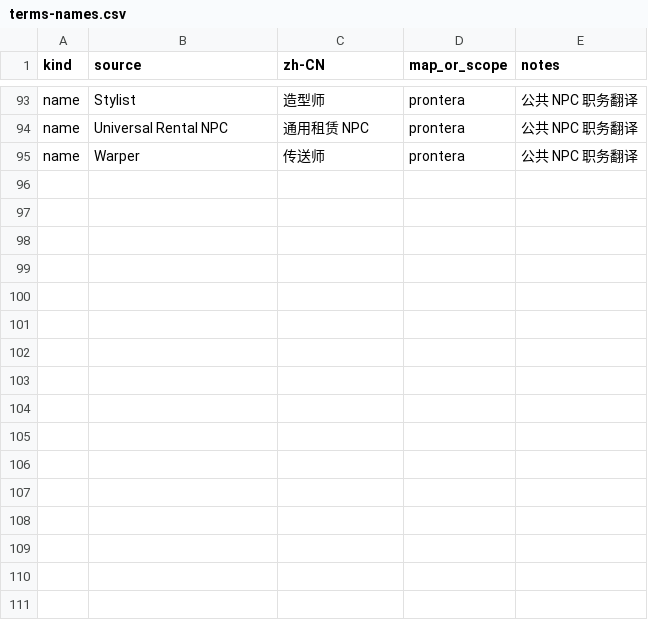
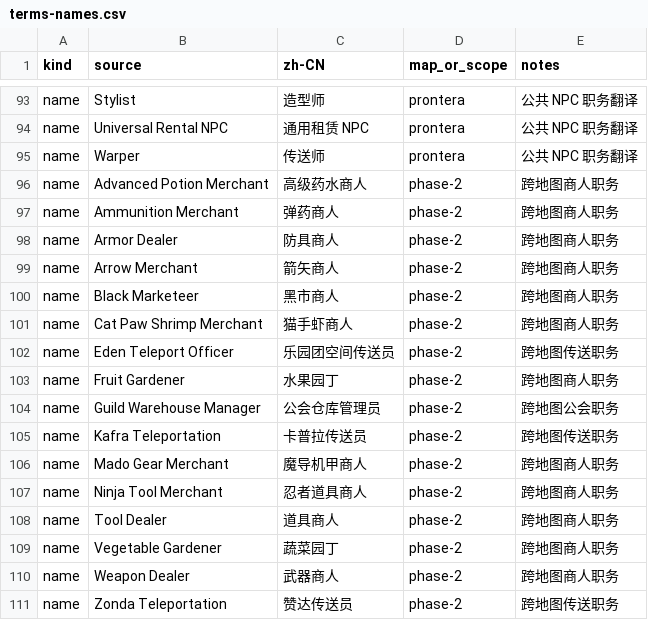
Before and after one commit to happyro/happyro, a CSV file: docs/translation/zh-cn/npc-names/terms-names.csv, drawn as a sheet; only a part is shown, gaps mark what is left out; the diff names each change by its address in the sheet, - before the commit and + after, or states it on an @@ line.

Commit message:
docs(localization): Document phase two NPC coverage
Original commit messages (chronological):

6fc7b656771f9d13219808d9433f2424e364c43d
docs(localization): document phase two NPC coverage

```diff
--- a/docs/translation/zh-cn/npc-names/terms-names.csv
+++ b/docs/translation/zh-cn/npc-names/terms-names.csv
+row 96: name | Advanced Potion Merchant | 高级药水商人 | phase-2 | 跨地图商人职务
+row 97: name | Ammunition Merchant | 弹药商人 | phase-2 | 跨地图商人职务
+row 98: name | Armor Dealer | 防具商人 | phase-2 | 跨地图商人职务
+row 99: name | Arrow Merchant | 箭矢商人 | phase-2 | 跨地图商人职务
+row 100: name | Black Marketeer | 黑市商人 | phase-2 | 跨地图商人职务
+row 101: name | Cat Paw Shrimp Merchant | 猫手虾商人 | phase-2 | 跨地图商人职务
+row 102: name | Eden Teleport Officer | 乐园团空间传送员 | phase-2 | 跨地图传送职务
+row 103: name | Fruit Gardener | 水果园丁 | phase-2 | 跨地图商人职务
+row 104: name | Guild Warehouse Manager | 公会仓库管理员 | phase-2 | 跨地图公会职务
+row 105: name | Kafra Teleportation | 卡普拉传送员 | phase-2 | 跨地图传送职务
+row 106: name | Mado Gear Merchant | 魔导机甲商人 | phase-2 | 跨地图商人职务
+row 107: name | Ninja Tool Merchant | 忍者道具商人 | phase-2 | 跨地图商人职务
+row 108: name | Tool Dealer | 道具商人 | phase-2 | 跨地图商人职务
+row 109: name | Vegetable Gardener | 蔬菜园丁 | phase-2 | 跨地图商人职务
+row 110: name | Weapon Dealer | 武器商人 | phase-2 | 跨地图商人职务
+row 111: name | Zonda Teleportation | 赞达传送员 | phase-2 | 跨地图传送职务
```
Also changed, not shown: 6 other files.
